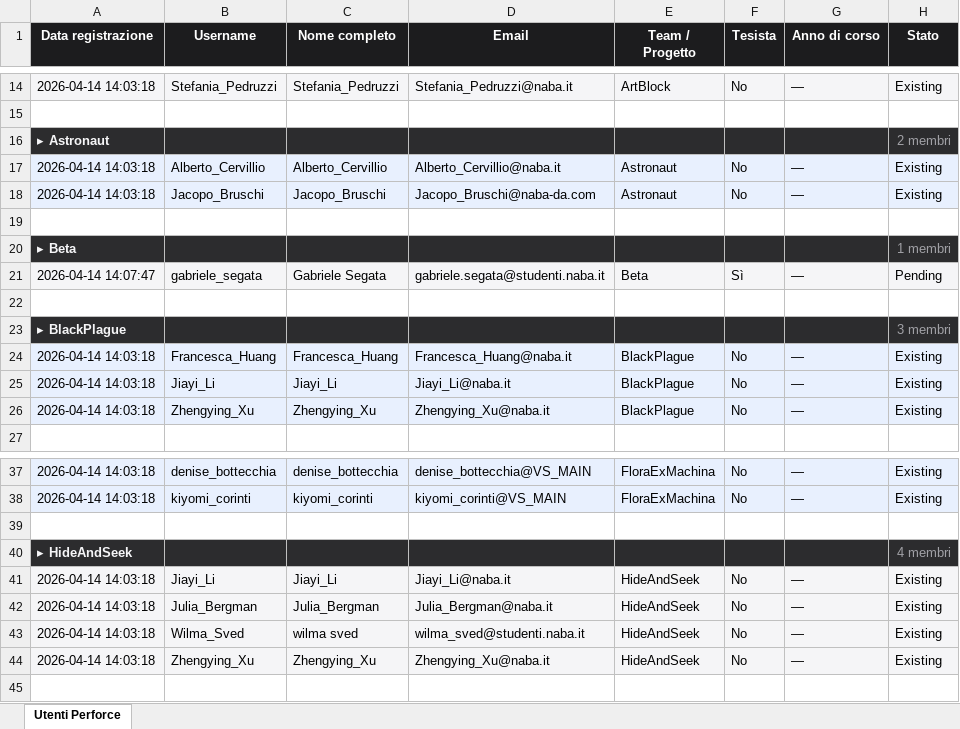
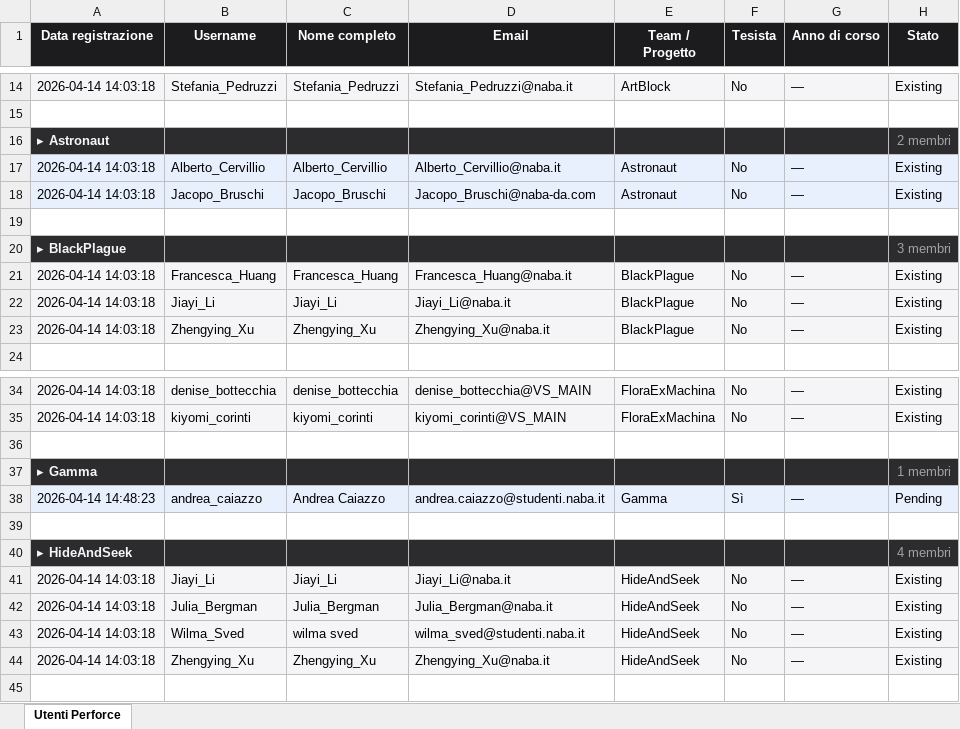
Before and after one commit to TechNABA/perforce-registration, an Excel workbook: data/users.xlsx, sheet Utenti Perforce, drawn as a sheet; only a part is shown, gaps mark what is left out; values as stored, in another font and other column widths than the file's, no borders; removed rows and columns are numbered as before the commit, all else as after; the diff names each change by its address in the sheet, - before the commit and + after, or states it on an @@ line.

```diff
--- a/data/users.xlsx (sheet Utenti Perforce)
+++ b/data/users.xlsx (sheet Utenti Perforce)
-row 20: ▸ Beta |  |  |  |  |  |  | 1 membri
-row 21: 2026-04-14 14:07:47 | gabriele_segata | Gabriele Segata | gabriele.segata@studenti.naba.it | Beta | Sì | — | Pending
-row 22: (empty)
+row 36: (empty)
+row 37: ▸ Gamma |  |  |  |  |  |  | 1 membri
+row 38: 2026-04-14 14:48:23 | andrea_caiazzo | Andrea Caiazzo | andrea.caiazzo@studenti.naba.it | Gamma | Sì | — | Pending
```
Also changed, not shown: 1 other file.
